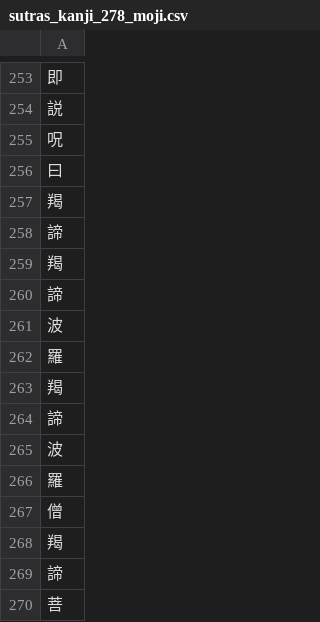
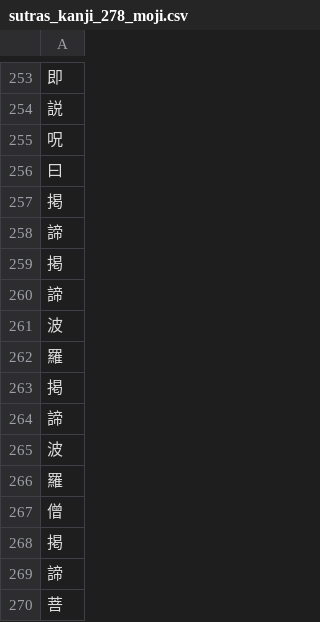
Before and after one commit to shirotamaki/outdoor-heart-sutra, a CSV file: backend/db/sutras_kanji_278_moji.csv, drawn as a sheet; only a part is shown, gaps mark what is left out.

Commit message:
🗃️ 「羯」を「掲」に置き換える

```diff
--- a/backend/db/sutras_kanji_278_moji.csv
+++ b/backend/db/sutras_kanji_278_moji.csv
@@ -256,5 +256,5 @@
 曰
-羯
+掲
 諦
-羯
+掲
 諦
@@ -262,3 +262,3 @@
 羅
-羯
+掲
 諦
@@ -267,3 +267,3 @@
 僧
-羯
+掲
 諦
```
